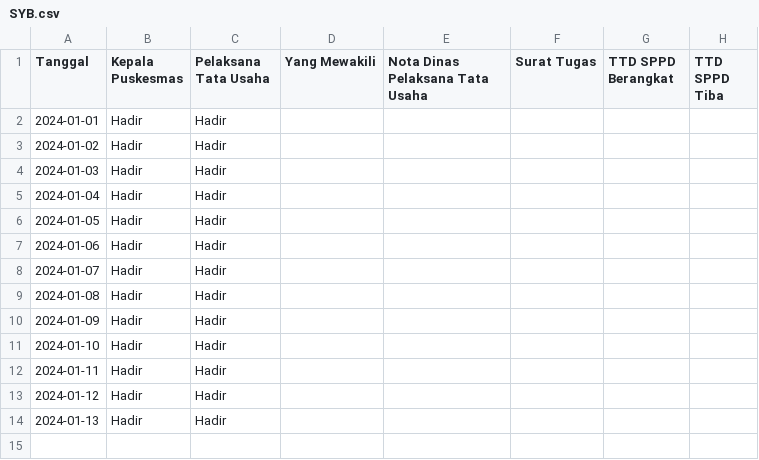
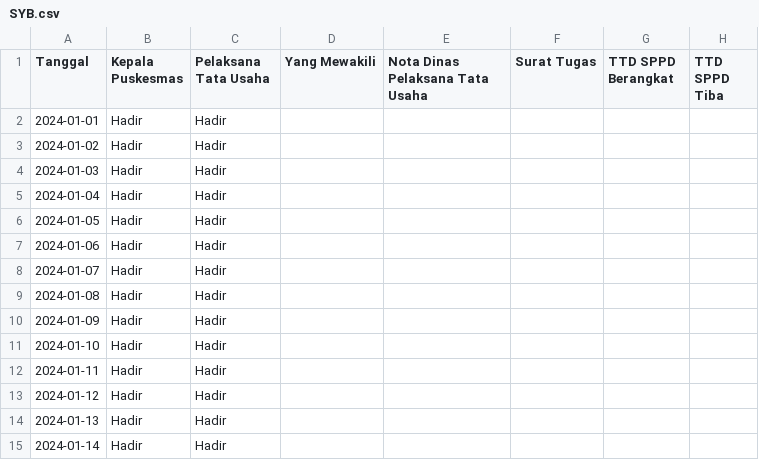
Before and after one commit to fahrulariza/BOK, a CSV file: TTD/SYB.csv, drawn as a sheet.

Commit message:
Update SYB.csv

```diff
--- a/TTD/SYB.csv
+++ b/TTD/SYB.csv
@@ -14 +14,2 @@ Tanggal, Kepala Puskesmas, Pelaksana Tata Usaha, Yang Mewakili, Nota Dinas Pelak
 2024-01-13, Hadir, Hadir, , , , ,
+2024-01-14, Hadir, Hadir, , , , ,
```
